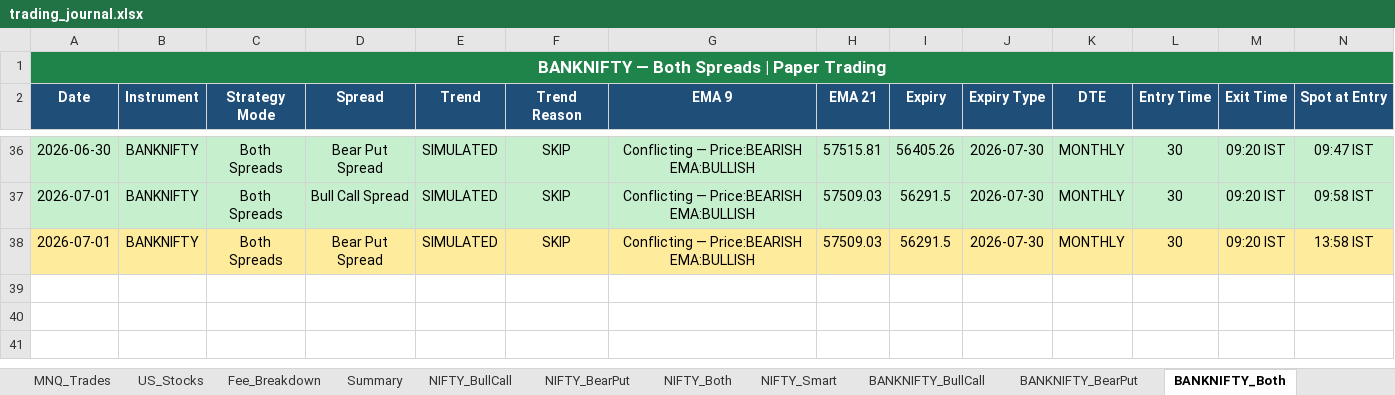
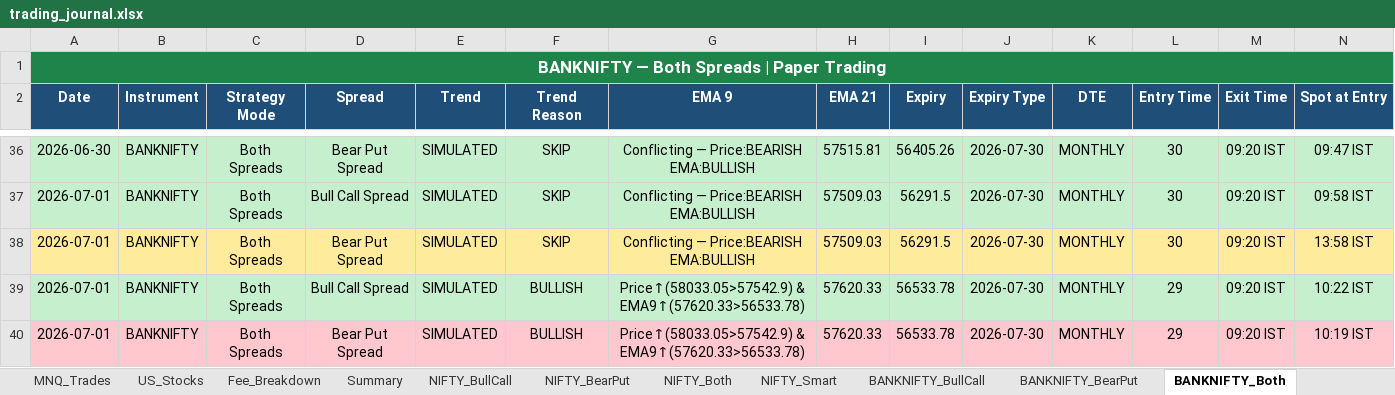
Before and after one commit to Abu086/nq-mnq-bot, an Excel workbook: trading_journal.xlsx, sheet BANKNIFTY_Both, drawn as a sheet; only a part is shown, gaps mark what is left out; values as stored, in another font and other column widths than the file's, no borders; rows hold the shown columns only; the diff names each change by its address in the sheet, - before the commit and + after, or states it on an @@ line.

```diff
--- a/trading_journal.xlsx (sheet BANKNIFTY_Both)
+++ b/trading_journal.xlsx (sheet BANKNIFTY_Both)
+row 39: 2026-07-01 | BANKNIFTY | Both Spreads | Bull Call Spread | SIMULATED | BULLISH | Price↑(58033.05>57542.9) & EMA9↑(57620.33>56533.78) | 57620.33 | 56533.78 | 2026-07-30 | MONTHLY | 29 | 09:20 IST | 10:22 IST
+row 40: 2026-07-01 | BANKNIFTY | Both Spreads | Bear Put Spread | SIMULATED | BULLISH | Price↑(58033.05>57542.9) & EMA9↑(57620.33>56533.78) | 57620.33 | 56533.78 | 2026-07-30 | MONTHLY | 29 | 09:20 IST | 10:19 IST
```
Also changed, not shown: sheet NIFTY_Both, sheet NIFTY_Smart, sheet BANKNIFTY_Smart, sheet NIFTY_BearPut, sheet NIFTY_BullCall, sheet BANKNIFTY_BearPut, 4 more sheets, 2 other files.
